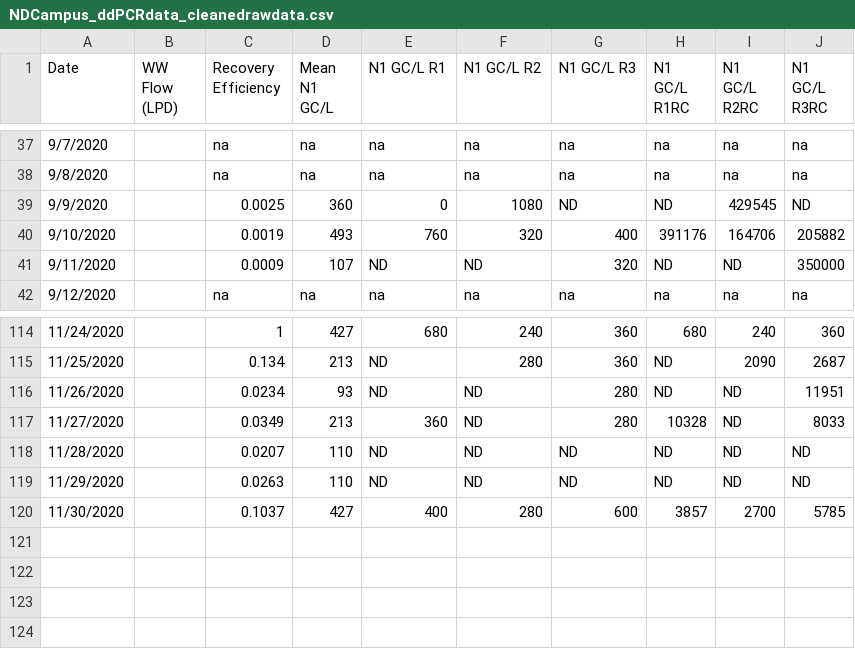
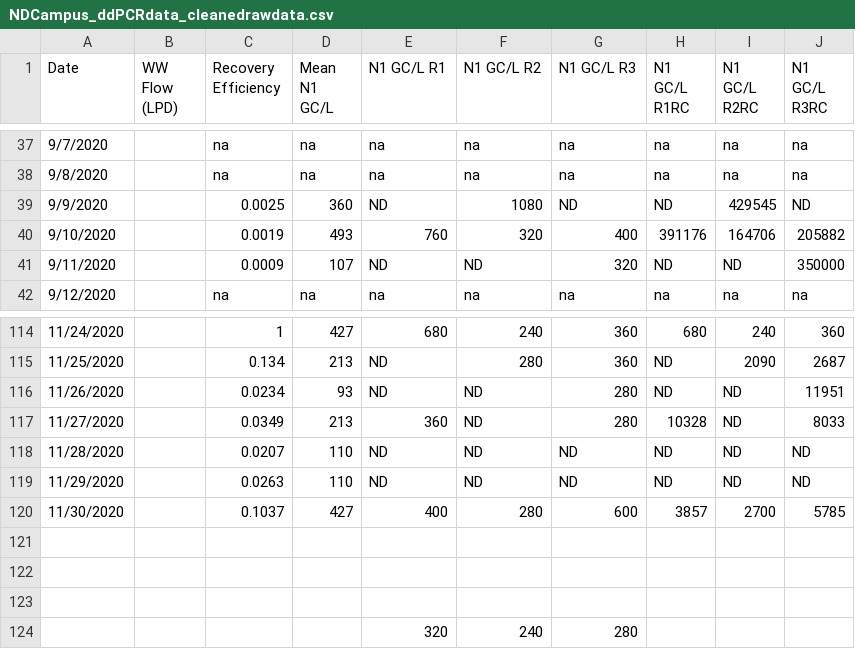
Before and after one commit to scavany/wastewater_shedding_period, a CSV file: NDCampus_ddPCRdata_cleanedrawdata.csv, drawn as a sheet; only a part is shown, gaps mark what is left out.

```diff
--- a/NDCampus_ddPCRdata_cleanedrawdata.csv
+++ b/NDCampus_ddPCRdata_cleanedrawdata.csv
@@ -38,3 +38,3 @@
 9/8/2020,,na,na,na,na,na,na,na,na
-9/9/2020,,0.0025,360,0,1080,ND,ND,429545,ND
+9/9/2020,,0.0025,360,ND,1080,ND,ND,429545,ND
 9/10/2020,,0.0019,493,760,320,400,391176,164706,205882
@@ -120 +120,5 @@
 11/30/2020,,0.1037,427,400,280,600,3857,2700,5785
+,,,,,,,,,
+,,,,,,,,,
+,,,,,,,,,
+,,,,320,240,280,,,
```
Also changed, not shown: NDCampus_ddPCRdata_cleanedrawdata_0s.csv, 5 other files.
